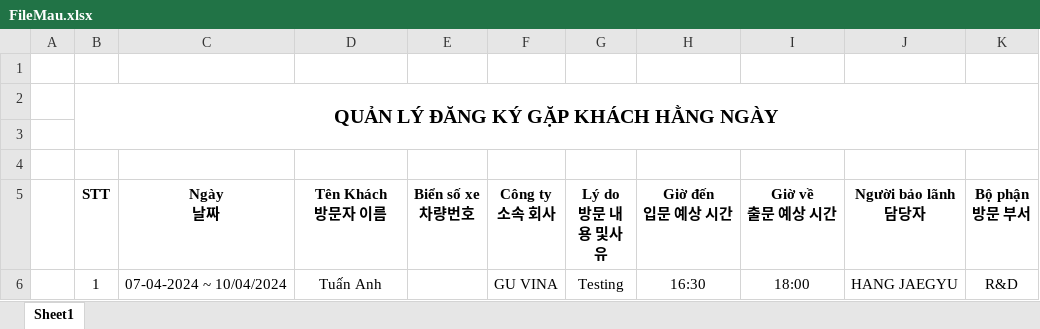
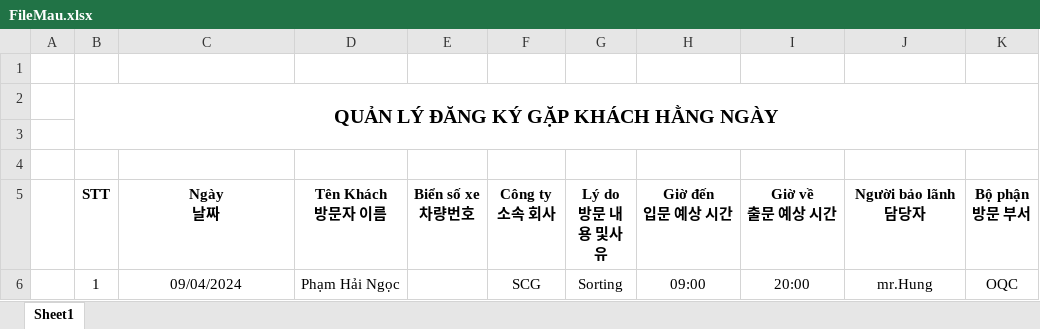
Before and after one commit to tuanduongg/GuestManagementWeb, an Excel workbook: src/assets/excel/FileMau.xlsx, sheet Sheet1, drawn as a sheet; values as stored, in another font and other column widths than the file's, no borders; removed rows and columns are numbered as before the commit, all else as after; the diff names each change by its address in the sheet, - before the commit and + after, or states it on an @@ line.

```diff
--- a/src/assets/excel/FileMau.xlsx (sheet Sheet1)
+++ b/src/assets/excel/FileMau.xlsx (sheet Sheet1)
-row 6:  | 1 | 07-04-2024 ~ 10/04/2024 | Tuấn Anh |  | GU VINA | Testing | 16:30 | 18:00 | HANG JAEGYU | R&D
+row 6:  | 1 | 09/04/2024 | Phạm Hải Ngọc |  | SCG | Sorting | 09:00 | 20:00 | mr.Hung | OQC
```
Also changed, not shown: 16 other files.
